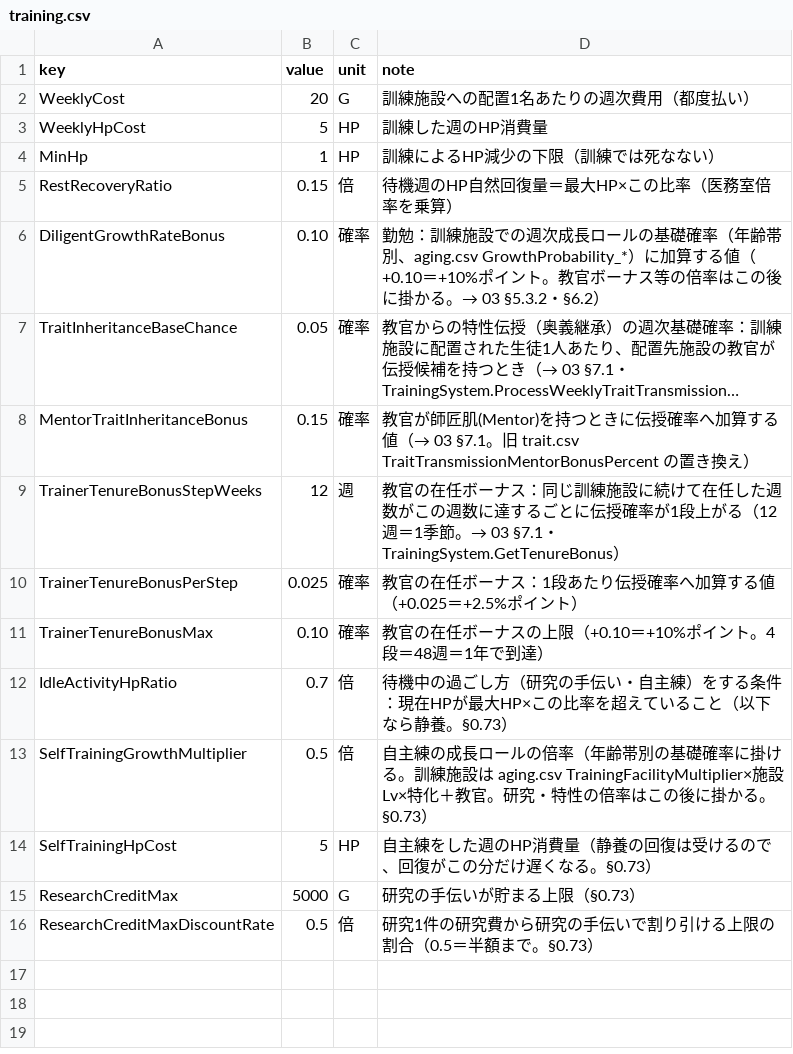
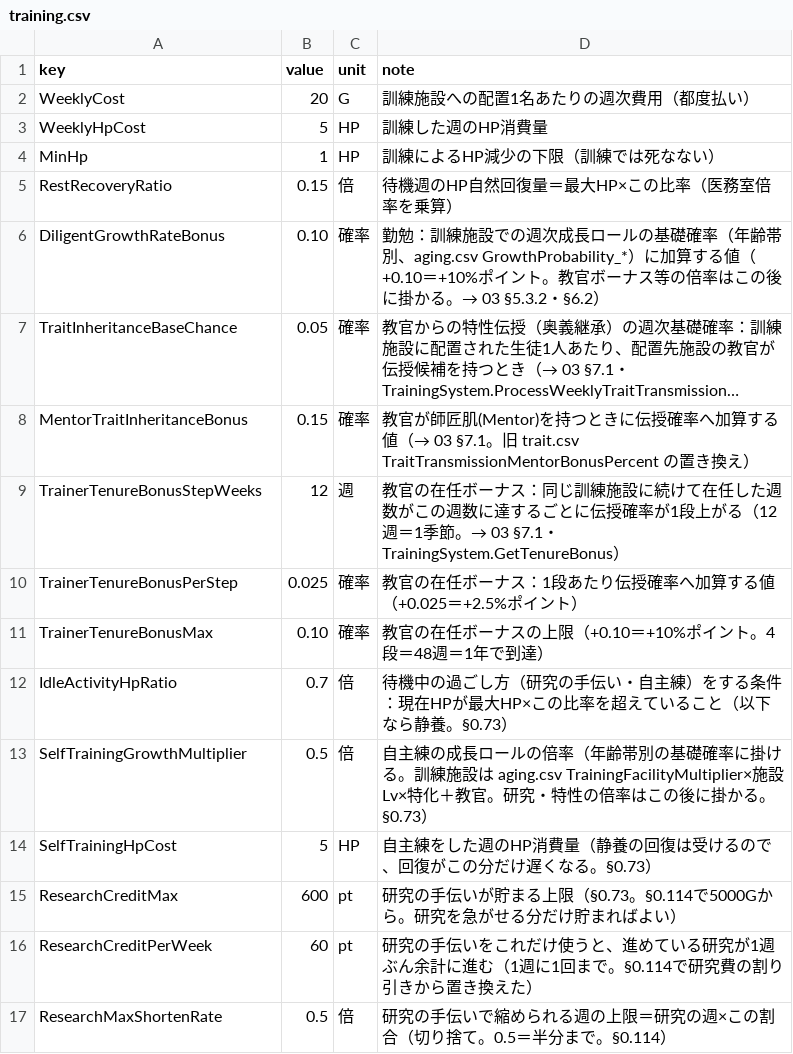
Before and after one commit to takahiro1115/guild-manager, a CSV file: docs/04_バランス表/training.csv, drawn as a sheet; long unchanged cells end in ….

```diff
--- a/docs/04_バランス表/training.csv
+++ b/docs/04_バランス表/training.csv
@@ -14,3 +14,4 @@ SelfTrainingGrowthMultiplier,0.5,倍,自主練の成長ロールの倍率（年
 SelfTrainingHpCost,5,HP,自主練をした週のHP消費量（静養の回復は受けるので、回復がこの分だけ遅くなる。§0.73）
-ResearchCreditMax,5000,G,研究の手伝いが貯まる上限（§0.73）
-ResearchCreditMaxDiscountRate,0.5,倍,研究1件の研究費から研究の手伝いで割り引ける上限の割合（0.5＝半額まで。§0.73）
+ResearchCreditMax,600,pt,研究の手伝いが貯まる上限（§0.73。§0.114で5000Gから。研究を急がせる分だけ貯まればよい）
+ResearchCreditPerWeek,60,pt,研究の手伝いをこれだけ使うと、進めている研究が1週ぶん余計に進む（1週に1回まで。§0.114で研究費の割り引きから置き換えた）
+ResearchMaxShortenRate,0.5,倍,研究の手伝いで縮められる週の上限＝研究の週×この割合（切り捨て。0.5＝半分まで。§0.114）
```
Also changed, not shown: docs/04_バランス表/master_mood.csv, docs/04_バランス表/research.csv, 33 other files.
